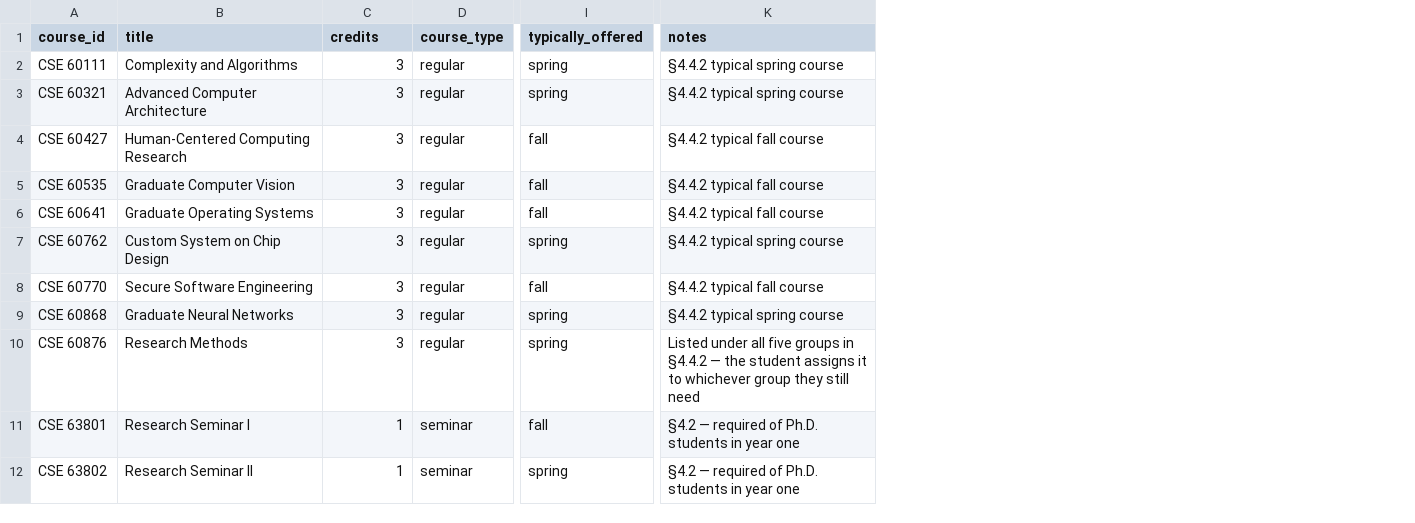
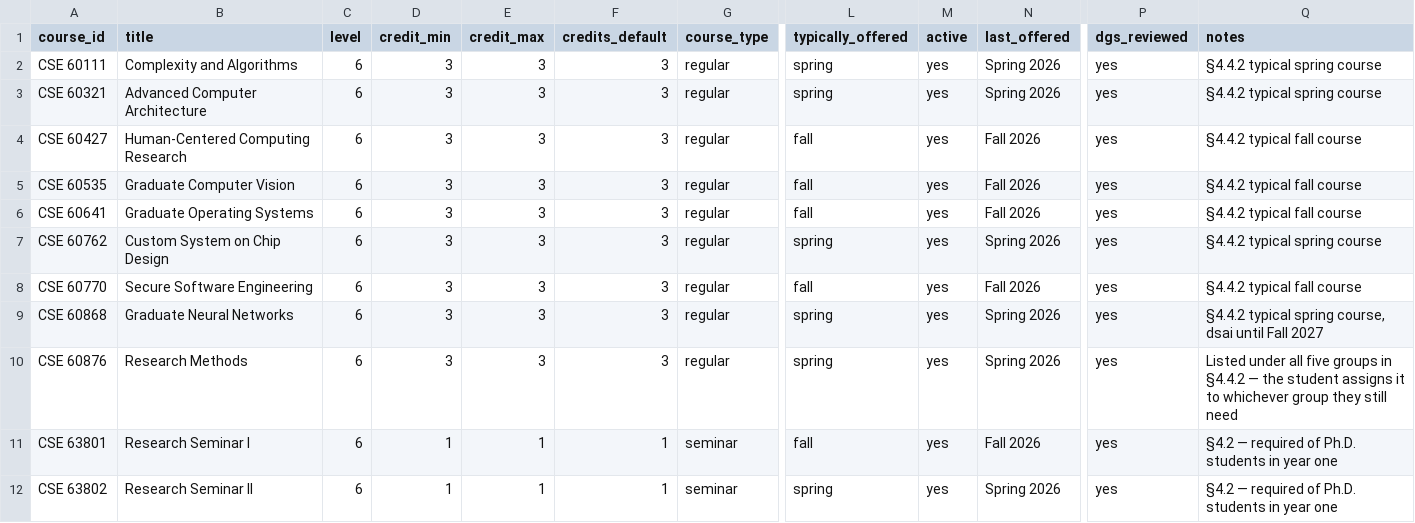
Before and after one commit to tjungND/ND-CSE-Degree-Requirement-Progress-Checking, a CSV file: data/courses.sample.csv, drawn as a sheet; only a part is shown, gaps mark what is left out; addresses are those after the commit; the diff covers the shown part only; the diff names each change by its address in the sheet, - before the commit and + after, or states it on an @@ line.

```diff
--- a/data/courses.sample.csv
+++ b/data/courses.sample.csv
+column C (level), rows 2-12: all 6
+column E (credit_max), rows 2-12: 3 | 3 | 3 | 3 | 3 | 3 | 3 | 3 | 3 | 1 | 1
+column F (credits_default), rows 2-12: 3 | 3 | 3 | 3 | 3 | 3 | 3 | 3 | 3 | 1 | 1
+column M (active), rows 2-12: all yes
+column N (last_offered), rows 2-12: Spring 2026 | Spring 2026 | Fall 2026 | Fall 2026 | Fall 2026 | Spring 2026 | Fall 2026 | Spring 2026 | Spring 2026 | Fall 2026 | Spring 2026
+column P (dgs_reviewed), rows 2-12: all yes
-D1: credits
+D1: credit_min
-Q9 (notes): §4.4.2 typical spring course
+Q9 (notes): §4.4.2 typical spring course, dsai until Fall 2027
```
Also changed, not shown: 4 added rows and 2 edited cells elsewhere in this file, data/parameters.sample.csv, 6 other files.
